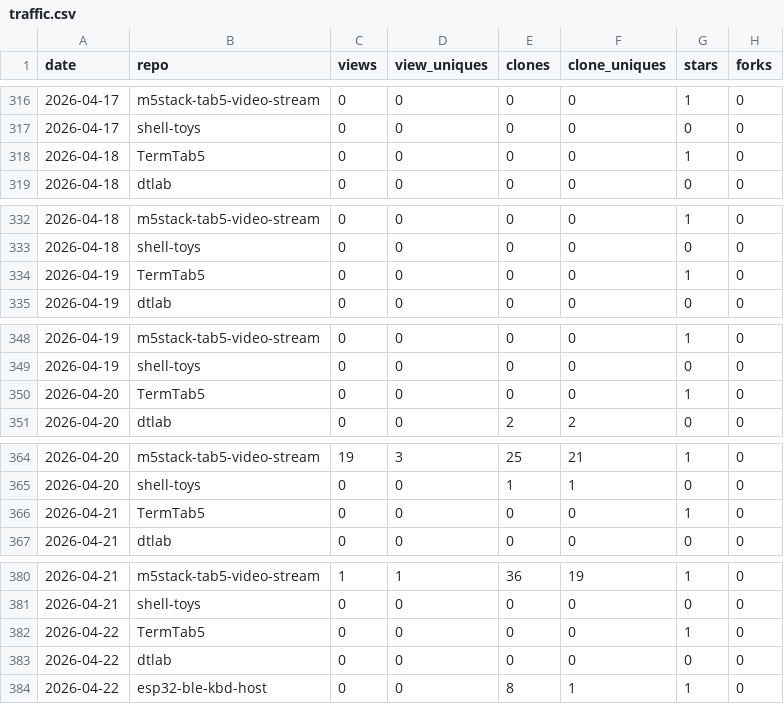
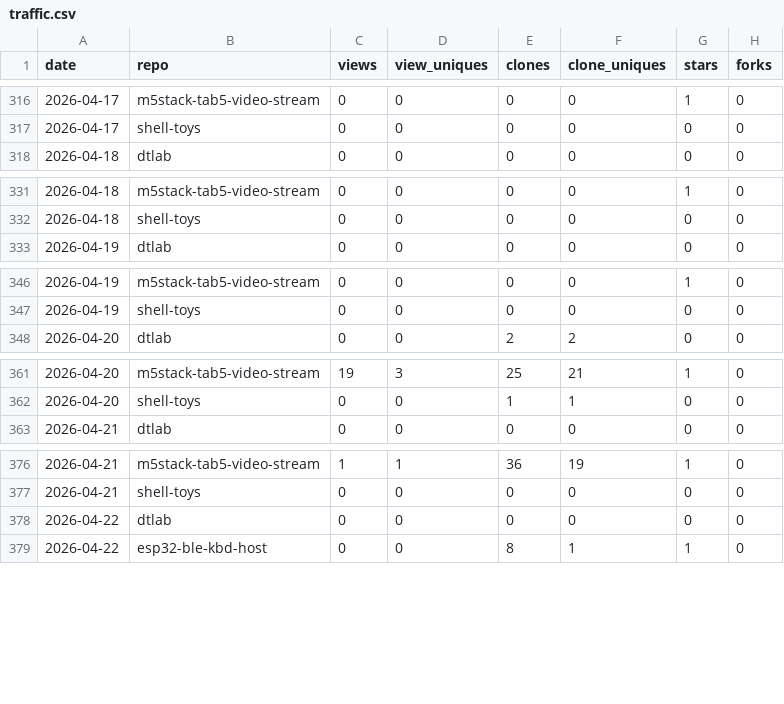
Before and after one commit to dmatking/github-traffic-log, a CSV file: traffic.csv, drawn as a sheet; only a part is shown, gaps mark what is left out; the diff covers the shown part only; the diff names each change by its address in the sheet, - before the commit and + after, or states it on an @@ line.

Commit message:
Exclude forked repos from traffic collection
The 'all' repos mode used 'gh repo list' without --source, which includes
forks. This caused TermTab5 (a fork) to be tracked alongside owned repos.

- Add --source flag to gh repo list so only non-fork repos are collected
- Strip historical TermTab5 rows from traffic.csv
- Regenerate totals.csv and latest.csv accordingly

```diff
--- a/traffic.csv
+++ b/traffic.csv
-row 318: 2026-04-18 | TermTab5 | 0 | 0 | 0 | 0 | 1 | 0
-row 334: 2026-04-19 | TermTab5 | 0 | 0 | 0 | 0 | 1 | 0
-row 350: 2026-04-20 | TermTab5 | 0 | 0 | 0 | 0 | 1 | 0
-row 366: 2026-04-21 | TermTab5 | 0 | 0 | 0 | 0 | 1 | 0
-row 382: 2026-04-22 | TermTab5 | 0 | 0 | 0 | 0 | 1 | 0
```
Also changed, not shown: 9 removed rows elsewhere in this file, latest.csv, totals.csv, 1 other file.
